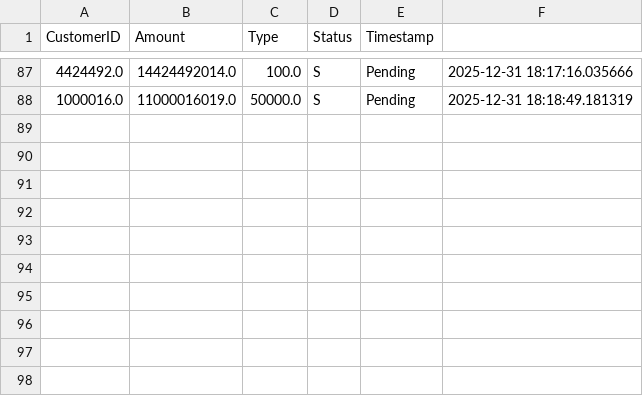
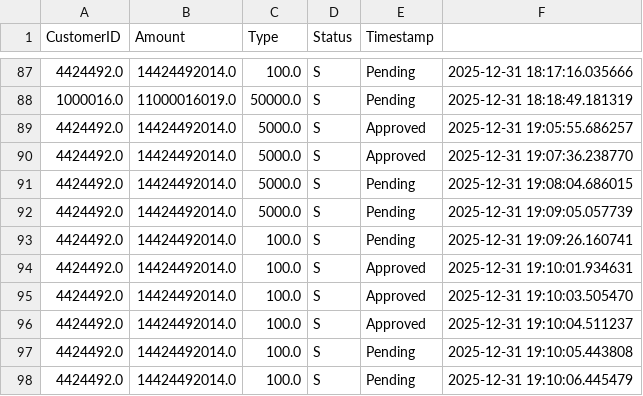
Before and after one commit to tahah02/frauduelent-transactions-detector, a CSV file: transaction_history.csv, drawn as a sheet; only a part is shown, gaps mark what is left out.

Commit message:
Update cache files and transaction history

```diff
--- a/transaction_history.csv
+++ b/transaction_history.csv
@@ -88 +88,11 @@ CustomerID,Amount,Type,Status,Timestamp
 1000016.0,11000016019.0,50000.0,S,Pending,2025-12-31 18:18:49.181319
+4424492.0,14424492014.0,5000.0,S,Approved,2025-12-31 19:05:55.686257
+4424492.0,14424492014.0,5000.0,S,Approved,2025-12-31 19:07:36.238770
+4424492.0,14424492014.0,5000.0,S,Pending,2025-12-31 19:08:04.686015
+4424492.0,14424492014.0,5000.0,S,Pending,2025-12-31 19:09:05.057739
+4424492.0,14424492014.0,100.0,S,Pending,2025-12-31 19:09:26.160741
+4424492.0,14424492014.0,100.0,S,Approved,2025-12-31 19:10:01.934631
+4424492.0,14424492014.0,100.0,S,Approved,2025-12-31 19:10:03.505470
+4424492.0,14424492014.0,100.0,S,Approved,2025-12-31 19:10:04.511237
+4424492.0,14424492014.0,100.0,S,Pending,2025-12-31 19:10:05.443808
+4424492.0,14424492014.0,100.0,S,Pending,2025-12-31 19:10:06.445479
```
